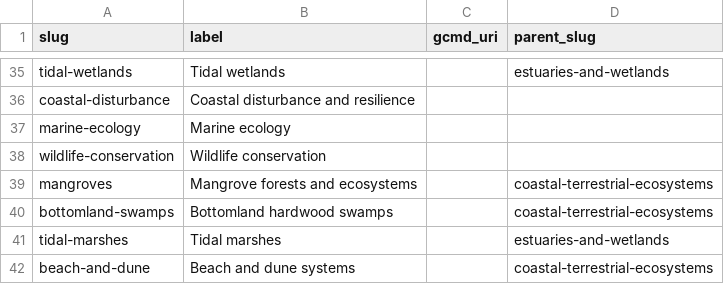
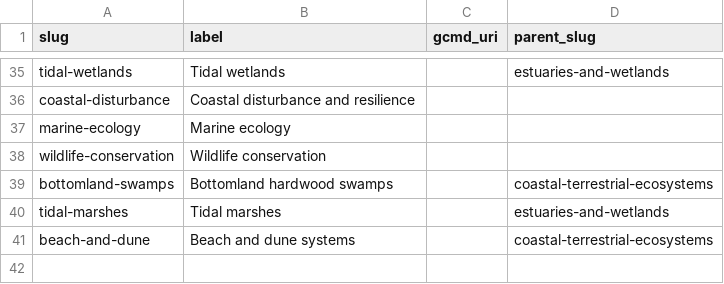
Before and after one commit to tyson-swetnam/cod-kmap, a CSV file: schema/vocab/research_areas.csv, drawn as a sheet; only a part is shown, gaps mark what is left out; the diff names each change by its address in the sheet, - before the commit and + after, or states it on an @@ line.

Commit message:
Fix: sync public/vocab/ with schema/vocab/ (protected-area filter visibility)
The Facility-type filter on the live Map was missing the
'protected-area-federal', 'protected-area-state', and
'protected-area-private' checkboxes that earlier commits had added.

Cause: the front-end fetches `public/vocab/facility_types.csv` (a
copy that ships with the static site) while the schema canonical
lives at `schema/vocab/facility_types.csv`. The new slugs were added
to the schema canonical but the public copy was never re-synced, so
`filters.js` filtered them out at render time.

Same drift on networks.csv and research_areas.csv. This commit
syncs all three vocab CSVs from schema/vocab/ → public/vocab/ and
also drops a duplicate `mangroves` row from research_areas.csv
(the slug appeared twice with different parents — the duplicate at
parent 'coastal-terrestrial-ecosystems' was the surviving R11
addition; the older line at 'marine-ecosystems' is canonical).

VERIFIED
========
* public/vocab/facility_types.csv now has 18 rows incl.
  protected-area-{federal,state,private}.
* public/vocab/networks.csv has 34 rows incl. nwrs, nps-im,
  usfs-rna-ef, nwps, ramsar.
* public/vocab/research_areas.csv has the new ecosystem slugs and a
  single mangroves entry.

After deploy + hard-refresh, three new checkboxes appear in the
Facility-type filter — toggling 'Protected area state' off hides the
1,805 teal state-park dots; same for federal and private.

```diff
--- a/schema/vocab/research_areas.csv
+++ b/schema/vocab/research_areas.csv
-row 39: mangroves | Mangrove forests and ecosystems |  | coastal-terrestrial-ecosystems
```
Also changed, not shown: public/vocab/facility_types.csv, public/vocab/networks.csv, 1 other file.
